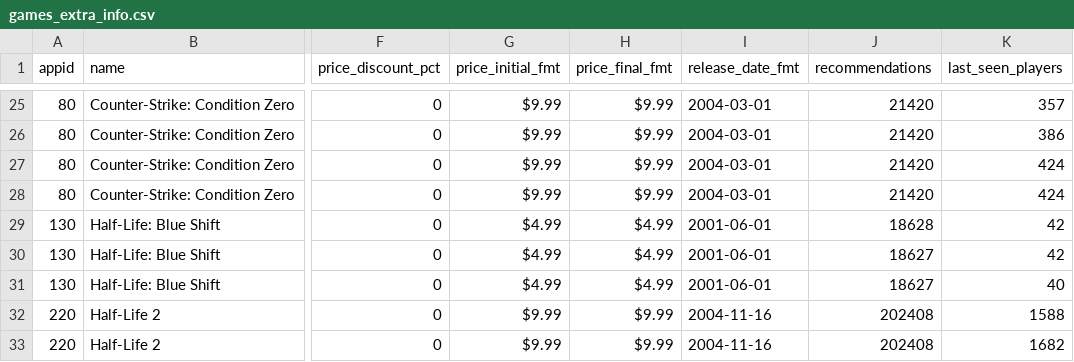
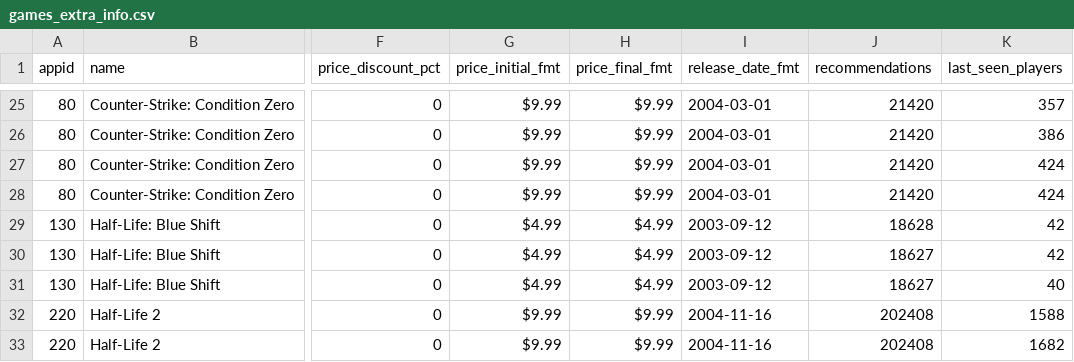
Before and after one commit to Yookiop/SteamDataOfficial, a CSV file: data/games_extra_info.csv, drawn as a sheet; only a part is shown, gaps mark what is left out; the diff covers the shown part only; the diff names each change by its address in the sheet, - before the commit and + after, or states it on an @@ line.

```diff
--- a/data/games_extra_info.csv
+++ b/data/games_extra_info.csv
-I29:I31 (release_date_fmt): 2001-06-01
+I29:I31 (release_date_fmt): 2003-09-12
```
Also changed, not shown: 23 edited cells elsewhere in this file, data/games.csv, 14 other files.
